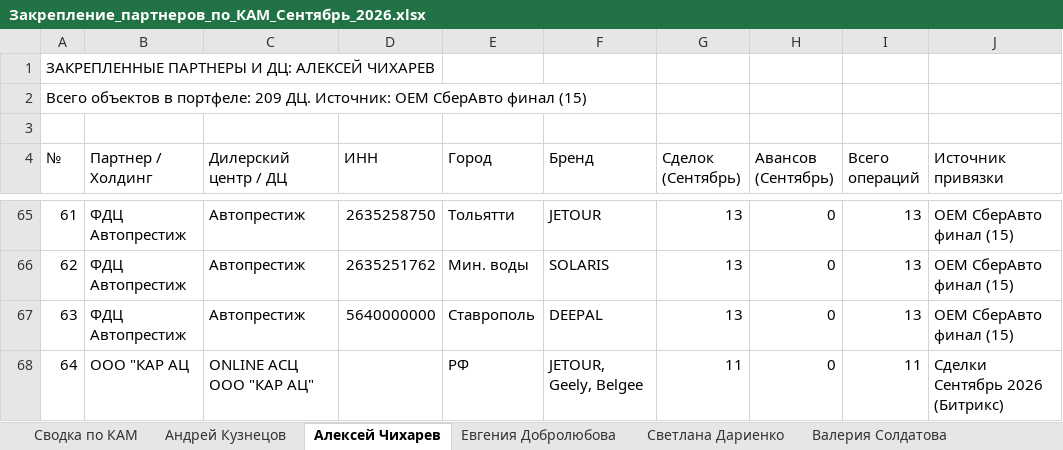
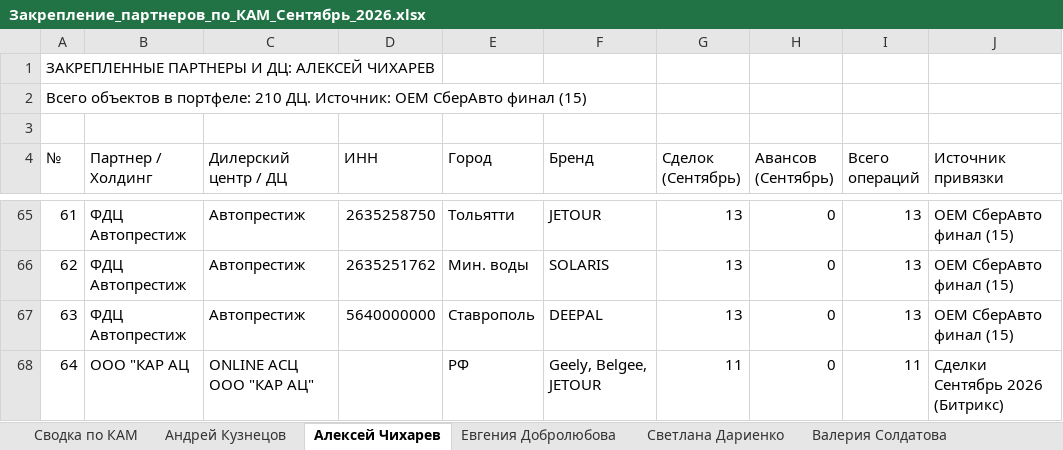
Before and after one commit to aekuznetcov91-tech/otchet-parser, an Excel workbook: Закрепление_партнеров_по_КАМ_Сентябрь_2026.xlsx, sheet Алексей Чихарев, drawn as a sheet; only a part is shown, gaps mark what is left out; values as stored, in another font and other column widths than the file's, no cell formats; the diff covers the shown part only; the diff names each change by its address in the sheet, - before the commit and + after, or states it on an @@ line.

```diff
--- a/Закрепление_партнеров_по_КАМ_Сентябрь_2026.xlsx (sheet Алексей Чихарев)
+++ b/Закрепление_партнеров_по_КАМ_Сентябрь_2026.xlsx (sheet Алексей Чихарев)
@@ column A (№) renumbered between rows 2 and 214 @@
-F68 (Бренд): JETOUR, Geely, Belgee
+F68 (Бренд): Geely, Belgee, JETOUR
```
Also changed, not shown: 1 added row and 11 edited cells elsewhere in this sheet, sheet Андрей Кузнецов, sheet Евгения Добролюбова, sheet Сводка по КАМ, sheet Светлана Дариенко, sheet Валерия Солдатова, cell formats, 11 other files.
